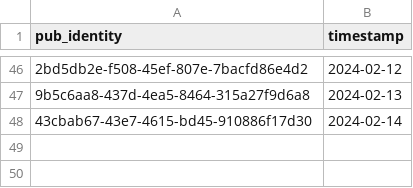
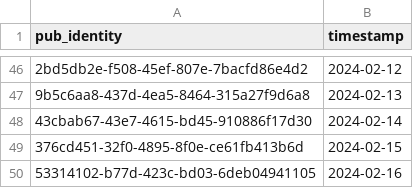
Before and after one commit to cartsmate/thepubpicker, a CSV file: files/featured.csv, drawn as a sheet; only a part is shown, gaps mark what is left out; the diff names each change by its address in the sheet, - before the commit and + after, or states it on an @@ line.

```diff
--- a/files/featured.csv
+++ b/files/featured.csv
+row 49: 376cd451-32f0-4895-8f0e-ce61fb413b6d | 2024-02-15
+row 50: 53314102-b77d-423c-bd03-6deb04941105 | 2024-02-16
```
Also changed, not shown: files/detail.csv, files/review.csv, 46 other files.
